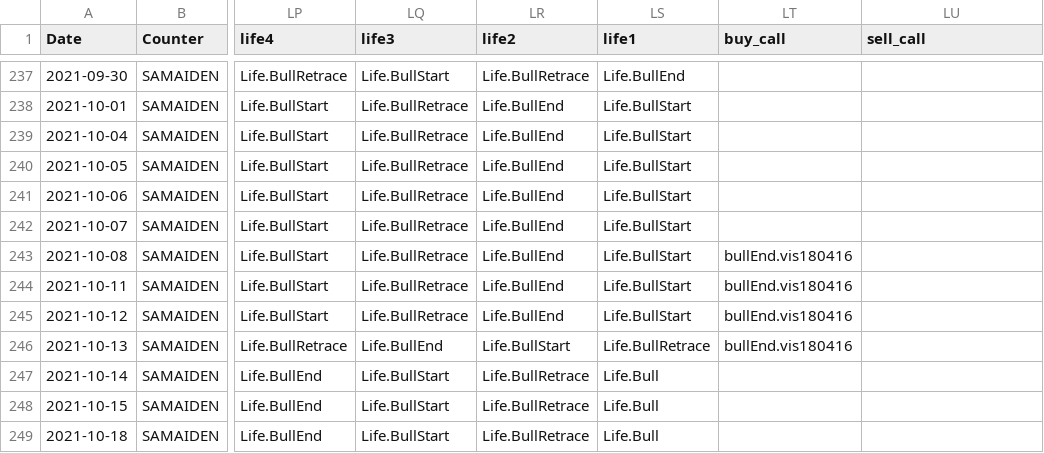
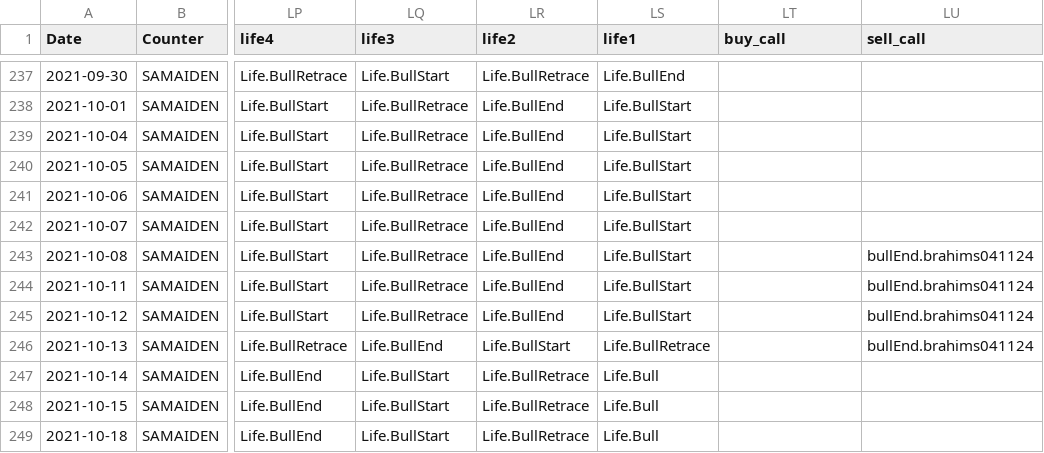
Before and after one commit to hwase0ng/life, a CSV file: SAMAIDEN.csv, drawn as a sheet; only a part is shown, gaps mark what is left out; the diff names each change by its address in the sheet, - before the commit and + after, or states it on an @@ line.

```diff
--- a/SAMAIDEN.csv
+++ b/SAMAIDEN.csv
-LT243:LT246 (buy_call): bullEnd.vis180416
+LT243:LT246 (buy_call): (empty)
-LU243:LU246 (sell_call): (empty)
+LU243:LU246 (sell_call): bullEnd.brahims041124
```
Also changed, not shown: ANEKA.csv, EFRAME.csv, 25 other files.
